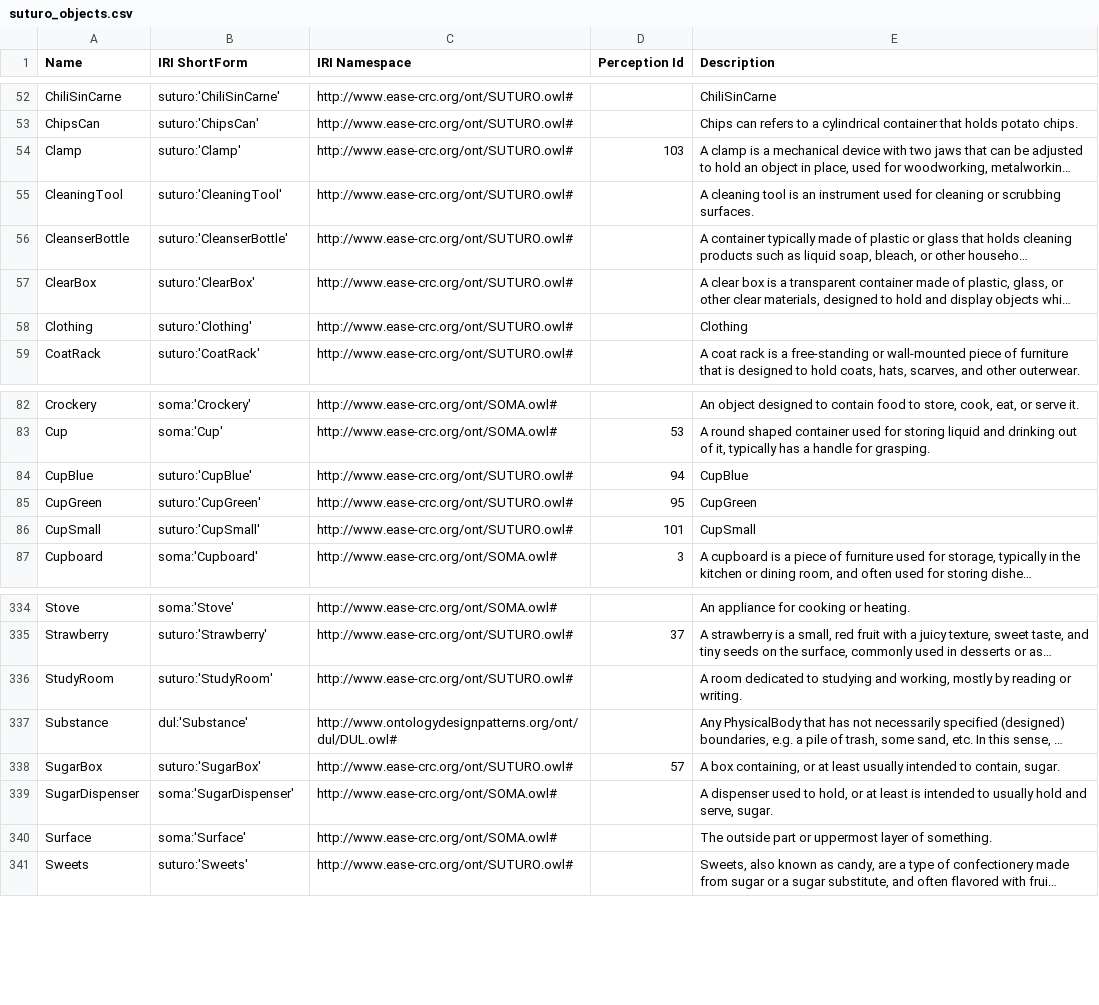
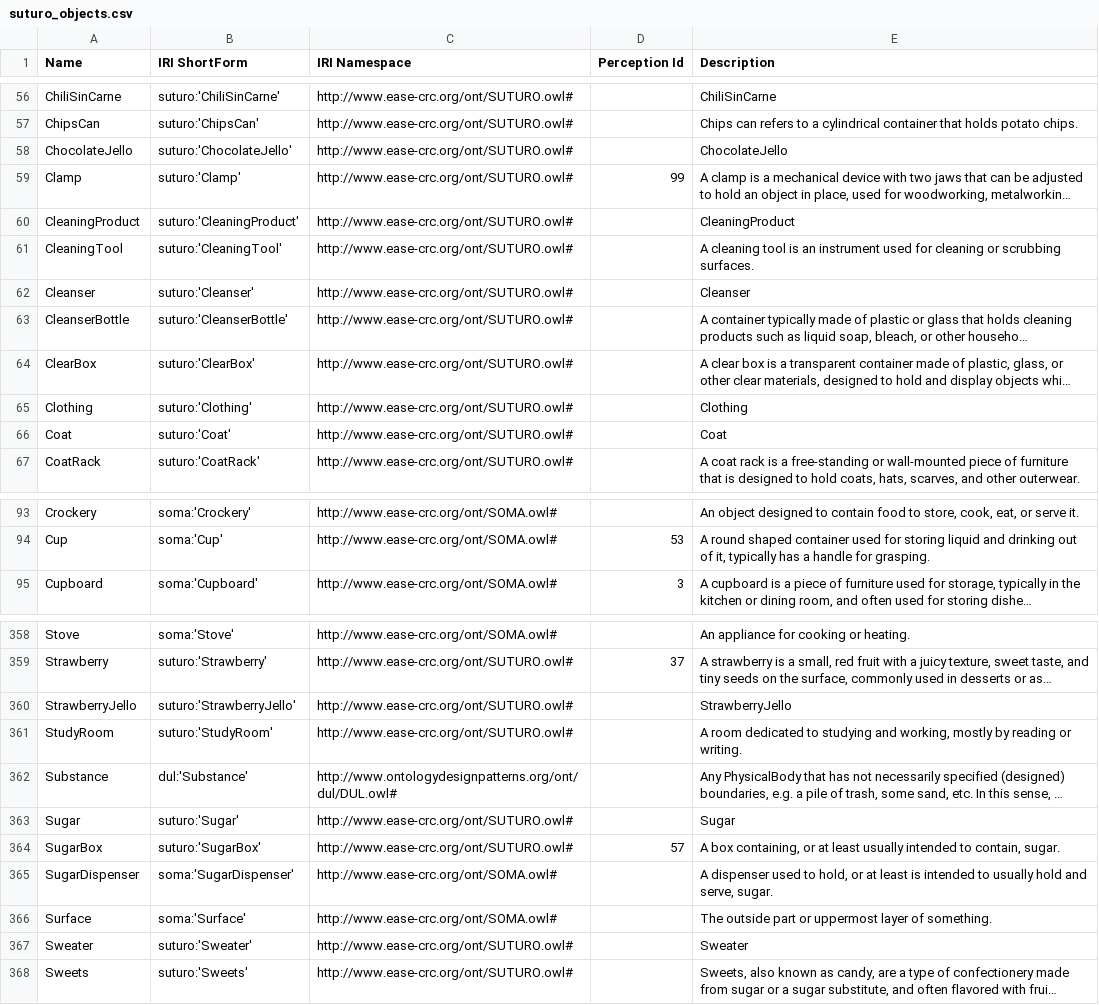
Before and after one commit to SUTURO/suturo_knowledge, a CSV file: docs/objects/owl2anything/output/suturo_objects.csv, drawn as a sheet; only a part is shown, gaps mark what is left out; long unchanged cells end in …; removed rows and columns are numbered as before the commit, all else as after; the diff covers the shown part only; the diff names each change by its address in the sheet, - before the commit and + after, or states it on an @@ line.

```diff
--- a/docs/objects/owl2anything/output/suturo_objects.csv
+++ b/docs/objects/owl2anything/output/suturo_objects.csv
+row 58: ChocolateJello | suturo:'ChocolateJello' | http://www.ease-crc.org/ont/SUTURO.owl# |  | ChocolateJello
-D59 (Perception Id): 103
+D59 (Perception Id): 99
+row 60: CleaningProduct | suturo:'CleaningProduct' | http://www.ease-crc.org/ont/SUTURO.owl# |  | CleaningProduct
+row 62: Cleanser | suturo:'Cleanser' | http://www.ease-crc.org/ont/SUTURO.owl# |  | Cleanser
+row 66: Coat | suturo:'Coat' | http://www.ease-crc.org/ont/SUTURO.owl# |  | Coat
-row 84: CupBlue | suturo:'CupBlue' | http://www.ease-crc.org/ont/SUTURO.owl# | 94 | CupBlue
-row 85: CupGreen | suturo:'CupGreen' | http://www.ease-crc.org/ont/SUTURO.owl# | 95 | CupGreen
-row 86: CupSmall | suturo:'CupSmall' | http://www.ease-crc.org/ont/SUTURO.owl# | 101 | CupSmall
+row 360: StrawberryJello | suturo:'StrawberryJello' | http://www.ease-crc.org/ont/SUTURO.owl# |  | StrawberryJello
+row 363: Sugar | suturo:'Sugar' | http://www.ease-crc.org/ont/SUTURO.owl# |  | Sugar
+row 367: Sweater | suturo:'Sweater' | http://www.ease-crc.org/ont/SUTURO.owl# |  | Sweater
```
Also changed, not shown: 31 added rows, 5 removed rows and 9 edited cells elsewhere in this file, 7 other files.
